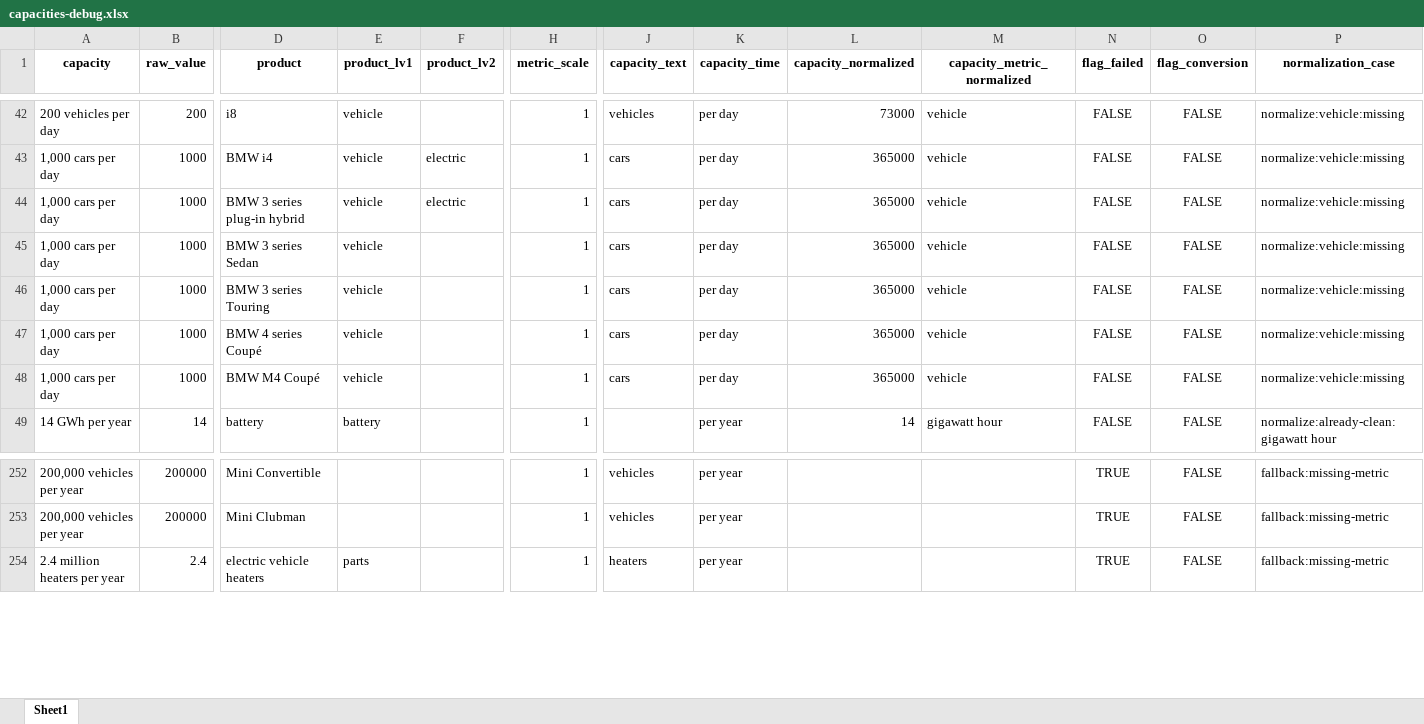
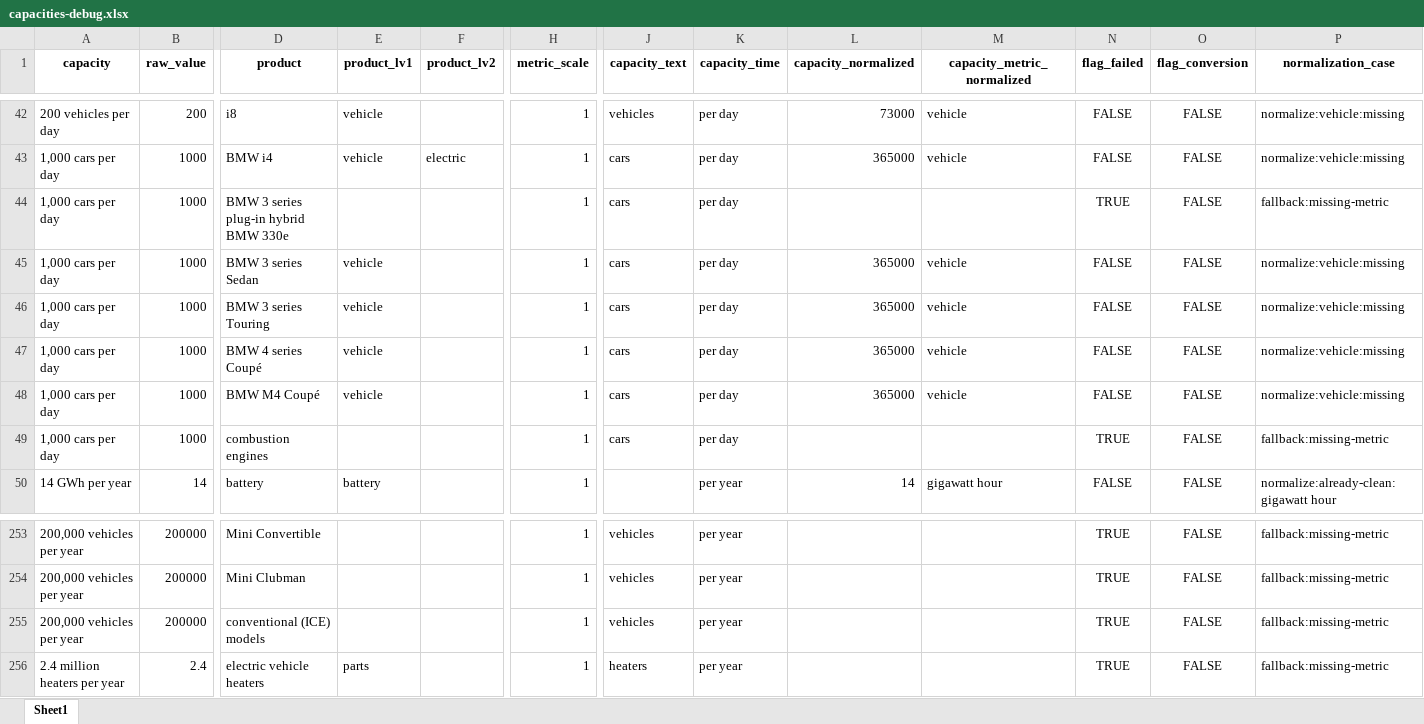
Before and after one commit to benmcwilliams/tuone-core, an Excel workbook: reconcile/storage/output/capacities-debug.xlsx, sheet Sheet1, drawn as a sheet; only a part is shown, gaps mark what is left out; values as stored, in another font and other column widths than the file's, no borders; rows hold the shown columns only; the diff covers the shown part only; the diff names each change by its address in the sheet, - before the commit and + after, or states it on an @@ line.

Commit message:
merged zev production data

```diff
--- a/reconcile/storage/output/capacities-debug.xlsx (sheet Sheet1)
+++ b/reconcile/storage/output/capacities-debug.xlsx (sheet Sheet1)
-D44 (product): BMW 3 series plug-in hybrid
+D44 (product): BMW 3 series plug-in hybrid BMW 330e
-E44 (product_lv1): vehicle
+E44 (product_lv1): (empty)
-F44 (product_lv2): electric
+F44 (product_lv2): (empty)
-L44 (capacity_normalized): 365000
+L44 (capacity_normalized): (empty)
-M44 (capacity_metric_normalized): vehicle
+M44 (capacity_metric_normalized): (empty)
-N44 (flag_failed): FALSE
+N44 (flag_failed): TRUE
-P44 (normalization_case): normalize:vehicle:missing
+P44 (normalization_case): fallback:missing-metric
+row 49: 1,000 cars per day | 1000 | combustion engines |  |  | 1 | cars | per day |  |  | TRUE | FALSE | fallback:missing-metric
+row 255: 200,000 vehicles per year | 200000 | conventional (ICE) models |  |  | 1 | vehicles | per year |  |  | TRUE | FALSE | fallback:missing-metric
```
Also changed, not shown: 4 added rows, 10 removed rows and 6 edited cells elsewhere in this sheet, reconcile/storage/output/company-joint-venture.xlsx, reconcile/storage/output/grouped-factories.xlsx, 37 other files.
